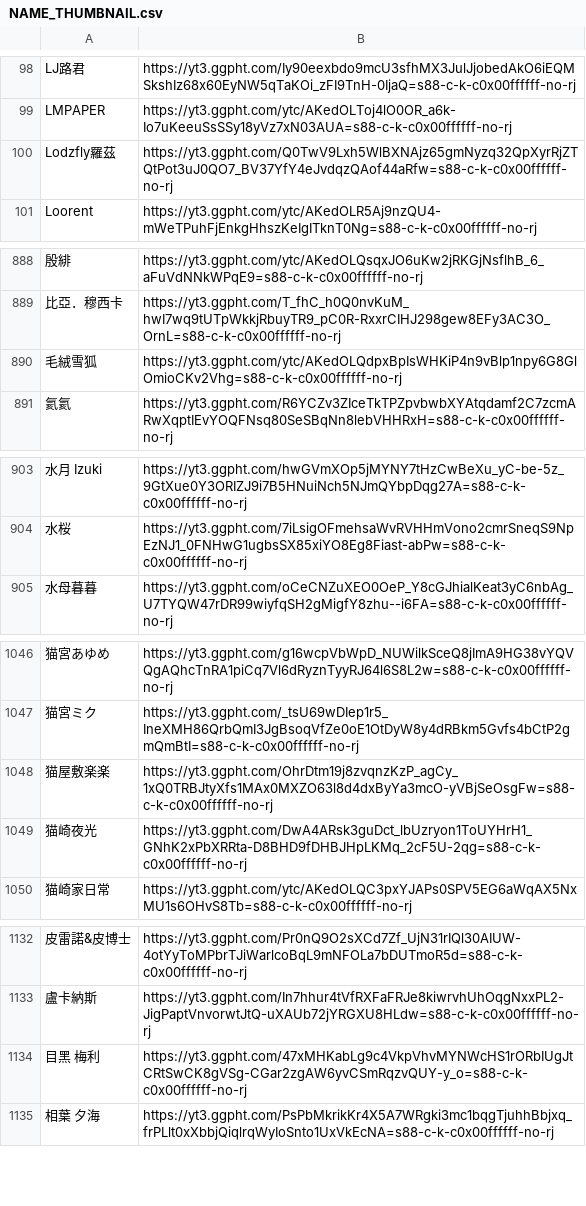
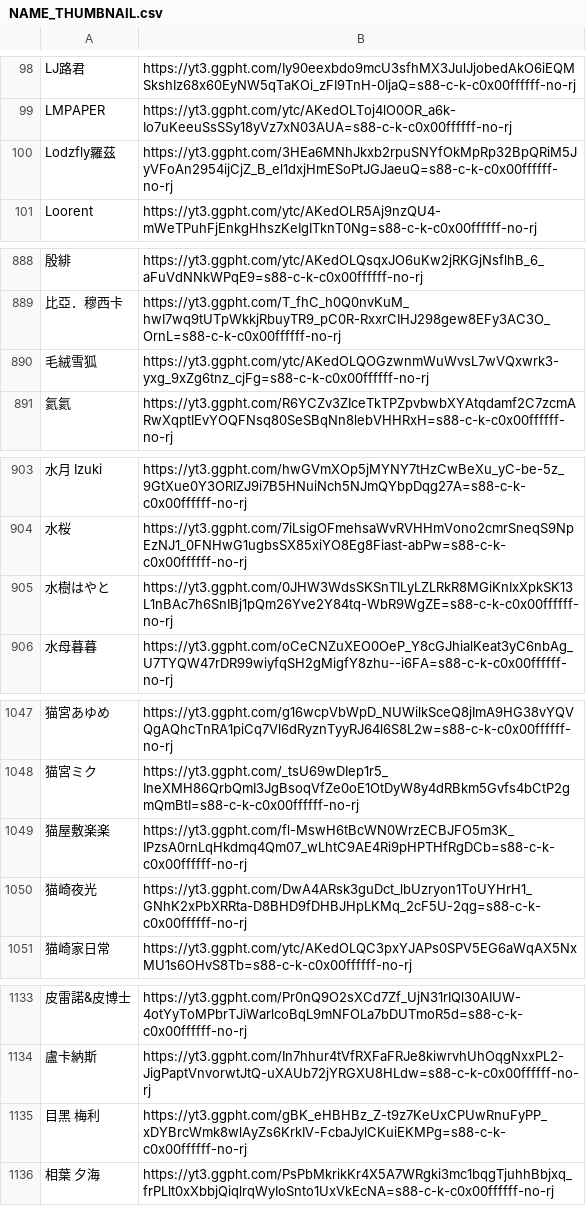
Before and after one commit to TaiwanVtuberData/TaiwanVtuberData.github.io-Legacy, a CSV file: SPECIAL_LIST/NAME_THUMBNAIL.csv, drawn as a sheet; only a part is shown, gaps mark what is left out; addresses are those after the commit; the diff covers the shown part only; the diff names each change by its address in the sheet, - before the commit and + after, or states it on an @@ line.

Commit message:
Automatic update at 2022/04/01 21:56

```diff
--- a/SPECIAL_LIST/NAME_THUMBNAIL.csv
+++ b/SPECIAL_LIST/NAME_THUMBNAIL.csv
-B100: https://yt3.ggpht.com/Q0TwV9Lxh5WlBXNAjz65gmNyzq32QpXyrRjZTQtPot3uJ0QO7_BV37YfY4eJvdqzQAof44aRfw=s88-c-k-c0x00ffffff-no-rj
+B100: https://yt3.ggpht.com/3HEa6MNhJkxb2rpuSNYfOkMpRp32BpQRiM5JyVFoAn2954ijCjZ_B_el1dxjHmESoPtJGJaeuQ=s88-c-k-c0x00ffffff-no-rj
-B890: https://yt3.ggpht.com/ytc/AKedOLQdpxBpIsWHKiP4n9vBlp1npy6G8GlOmioCKv2Vhg=s88-c-k-c0x00ffffff-no-rj
+B890: https://yt3.ggpht.com/ytc/AKedOLQOGzwnmWuWvsL7wVQxwrk3-yxg_9xZg6tnz_cjFg=s88-c-k-c0x00ffffff-no-rj
+row 905: 水樹はやと | https://yt3.ggpht.com/0JHW3WdsSKSnTILyLZLRkR8MGiKnIxXpkSK13L1nBAc7h6SnIBj1pQm26Yve2Y84tq-WbR9WgZE=s88-c-k-c0x00ffffff-no-rj
-B1049: https://yt3.ggpht.com/OhrDtm19j8zvqnzKzP_agCy_1xQ0TRBJtyXfs1MAx0MXZO63l8d4dxByYa3mcO-yVBjSeOsgFw=s88-c-k-c0x00ffffff-no-rj
+B1049: https://yt3.ggpht.com/fl-MswH6tBcWN0WrzECBJFO5m3K_IPzsA0rnLqHkdmq4Qm07_wLhtC9AE4Ri9pHPTHfRgDCb=s88-c-k-c0x00ffffff-no-rj
-B1135: https://yt3.ggpht.com/47xMHKabLg9c4VkpVhvMYNWcHS1rORbIUgJtCRtSwCK8gVSg-CGar2zgAW6yvCSmRqzvQUY-y_o=s88-c-k-c0x00ffffff-no-rj
+B1135: https://yt3.ggpht.com/gBK_eHBHBz_Z-t9z7KeUxCPUwRnuFyPP_xDYBrcWmk8wlAyZs6KrkIV-FcbaJylCKuiEKMPg=s88-c-k-c0x00ffffff-no-rj
```
Also changed, not shown: 2 edited cells elsewhere in this file.
